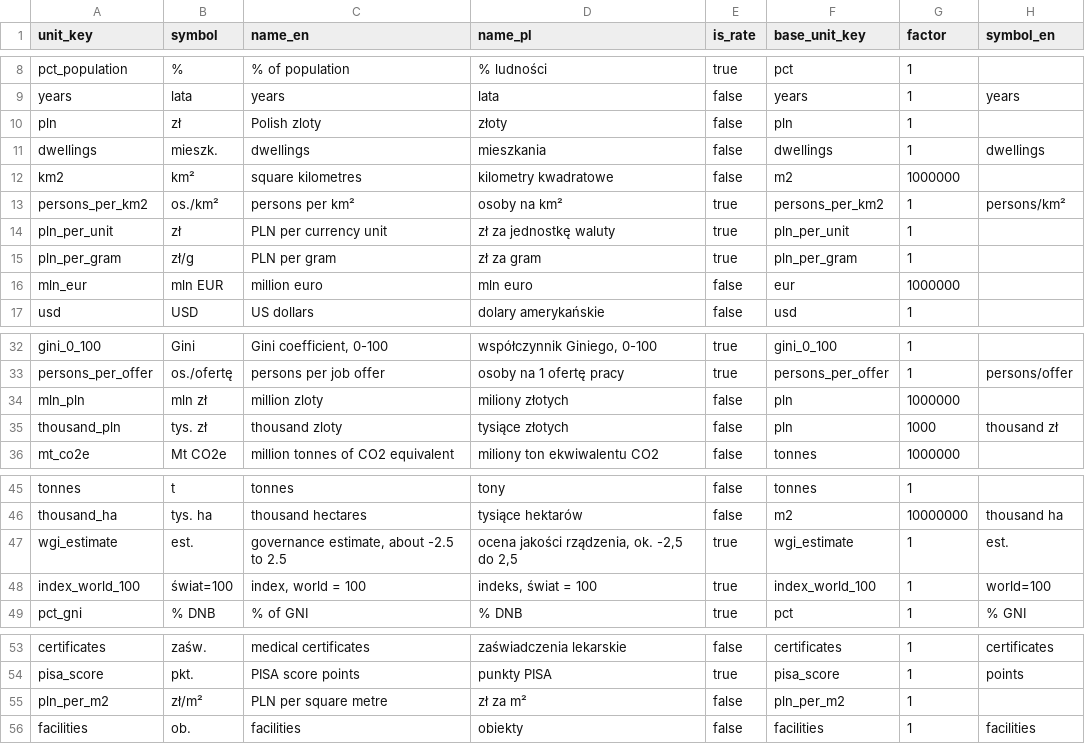
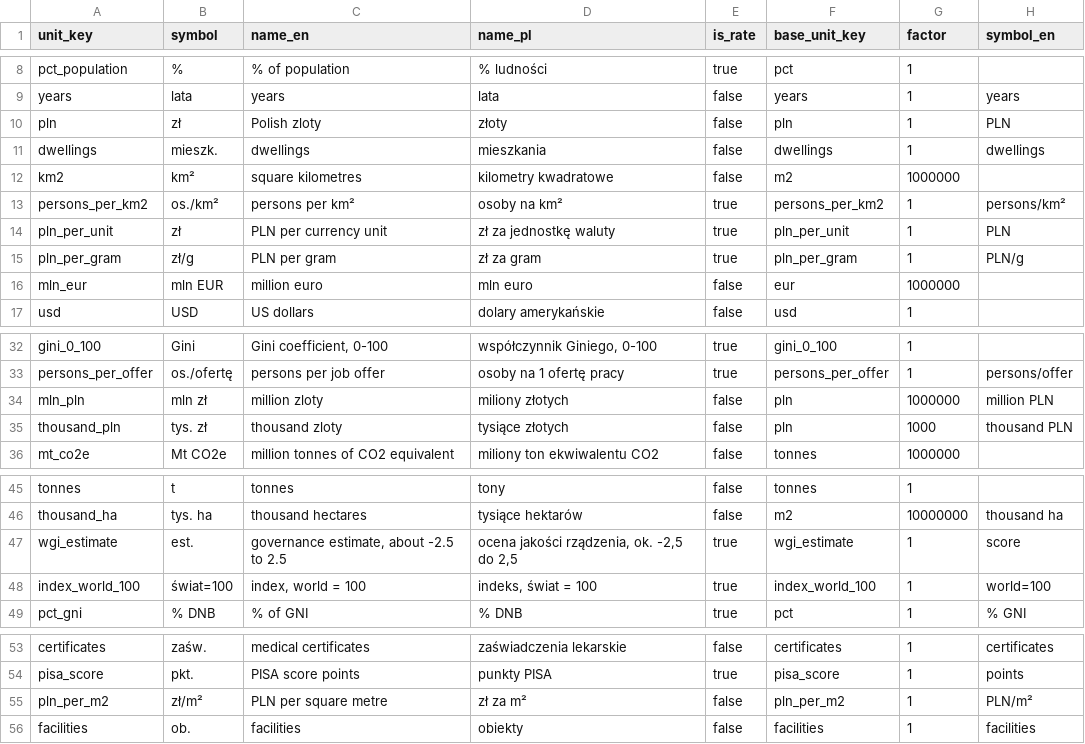
Before and after one commit to zohelo/zohelo-data, a CSV file: warehouse/seed_rows/unit/_shared.csv, drawn as a sheet; only a part is shown, gaps mark what is left out.

```diff
--- a/warehouse/seed_rows/unit/_shared.csv
+++ b/warehouse/seed_rows/unit/_shared.csv
@@ -9,3 +9,3 @@ pct_population,%,% of population,% ludności,true,pct,1,
 years,lata,years,lata,false,years,1,years
-pln,zł,Polish zloty,złoty,false,pln,1,
+pln,zł,Polish zloty,złoty,false,pln,1,PLN
 dwellings,mieszk.,dwellings,mieszkania,false,dwellings,1,dwellings
@@ -13,4 +13,4 @@ km2,km²,square kilometres,kilometry kwadratowe,false,m2,1000000,
 persons_per_km2,os./km²,persons per km²,osoby na km²,true,persons_per_km2,1,persons/km²
-pln_per_unit,zł,PLN per currency unit,zł za jednostkę waluty,true,pln_per_unit,1,
-pln_per_gram,zł/g,PLN per gram,zł za gram,true,pln_per_gram,1,
+pln_per_unit,zł,PLN per currency unit,zł za jednostkę waluty,true,pln_per_unit,1,PLN
+pln_per_gram,zł/g,PLN per gram,zł za gram,true,pln_per_gram,1,PLN/g
 mln_eur,mln EUR,million euro,mln euro,false,eur,1000000,
@@ -33,4 +33,4 @@ gini_0_100,Gini,"Gini coefficient, 0-100","współczynnik Giniego, 0-100",true,g
 persons_per_offer,os./ofertę,persons per job offer,osoby na 1 ofertę pracy,true,persons_per_offer,1,persons/offer
-mln_pln,mln zł,million zloty,miliony złotych,false,pln,1000000,
-thousand_pln,tys. zł,thousand zloty,tysiące złotych,false,pln,1000,thousand zł
+mln_pln,mln zł,million zloty,miliony złotych,false,pln,1000000,million PLN
+thousand_pln,tys. zł,thousand zloty,tysiące złotych,false,pln,1000,thousand PLN
 mt_co2e,Mt CO2e,million tonnes of CO2 equivalent,miliony ton ekwiwalentu CO2,false,tonnes,1000000,
@@ -46,3 +46,3 @@ tonnes,t,tonnes,tony,false,tonnes,1,
 thousand_ha,tys. ha,thousand hectares,tysiące hektarów,false,m2,10000000,thousand ha
-wgi_estimate,est.,"governance estimate, about -2.5 to 2.5","ocena jakości rządzenia, ok. -2,5 do 2,5",true,wgi_estimate,1,est.
+wgi_estimate,est.,"governance estimate, about -2.5 to 2.5","ocena jakości rządzenia, ok. -2,5 do 2,5",true,wgi_estimate,1,score
 index_world_100,świat=100,"index, world = 100","indeks, świat = 100",true,index_world_100,1,world=100
@@ -54,3 +54,3 @@ certificates,zaśw.,medical certificates,zaświadczenia lekarskie,false,certific
 pisa_score,pkt.,PISA score points,punkty PISA,true,pisa_score,1,points
-pln_per_m2,zł/m²,PLN per square metre,zł za m²,false,pln_per_m2,1,
+pln_per_m2,zł/m²,PLN per square metre,zł za m²,false,pln_per_m2,1,PLN/m²
 facilities,ob.,facilities,obiekty,false,facilities,1,facilities
```
Also changed, not shown: warehouse/seed_rows/unit/mrirw_zsrir.csv, warehouse/seed_rows/unit/ure_prices.csv, 3 other files.
